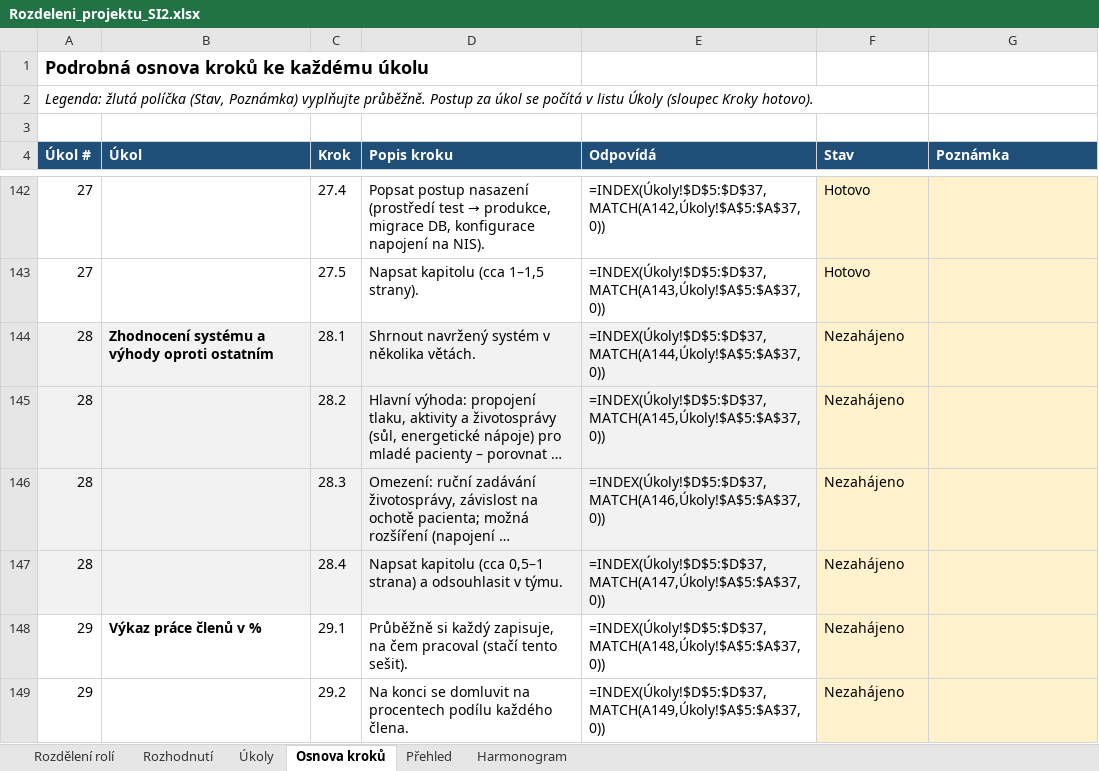
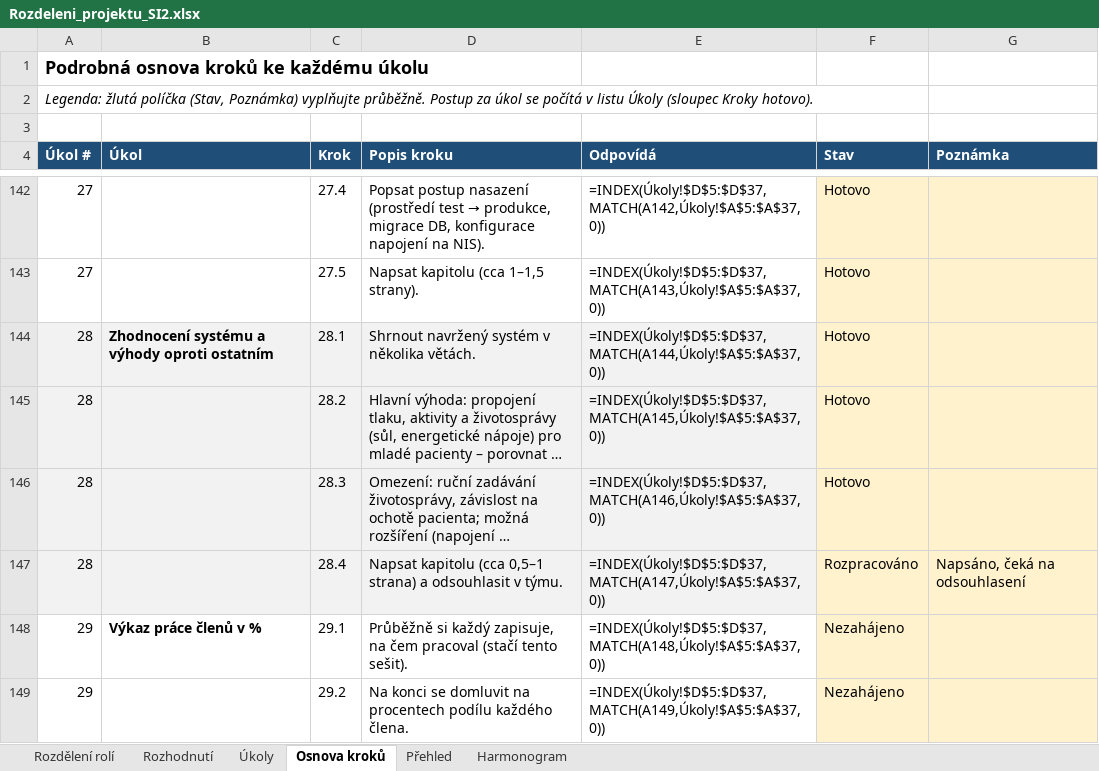
Before and after one commit to stastmar/SI_projekt, an Excel workbook: Rozdeleni_projektu_SI2.xlsx, sheet Osnova kroků, drawn as a sheet; only a part is shown, gaps mark what is left out; long unchanged cells end in …; values as stored, in another font and other column widths than the file's, no borders; formulas without a stored value are shown as written; conditional formats not drawn; the diff names each change by its address in the sheet, - before the commit and + after, or states it on an @@ line.

```diff
--- a/Rozdeleni_projektu_SI2.xlsx (sheet Osnova kroků)
+++ b/Rozdeleni_projektu_SI2.xlsx (sheet Osnova kroků)
-F144:F146 (Stav): Nezahájeno
+F144:F146 (Stav): Hotovo
-F147 (Stav): Nezahájeno
+F147 (Stav): Rozpracováno
-G147 (Poznámka): (empty)
+G147 (Poznámka): Napsáno, čeká na odsouhlasení
```
Also changed, not shown: sheet Úkoly, 3 other files.
